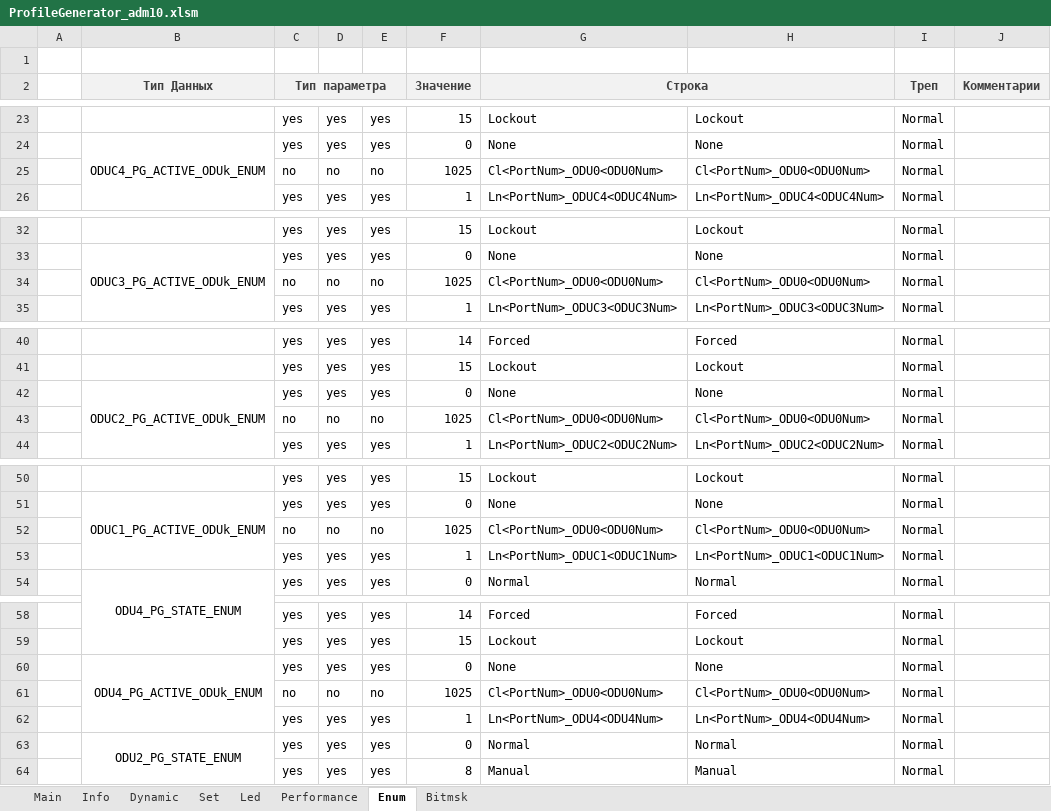
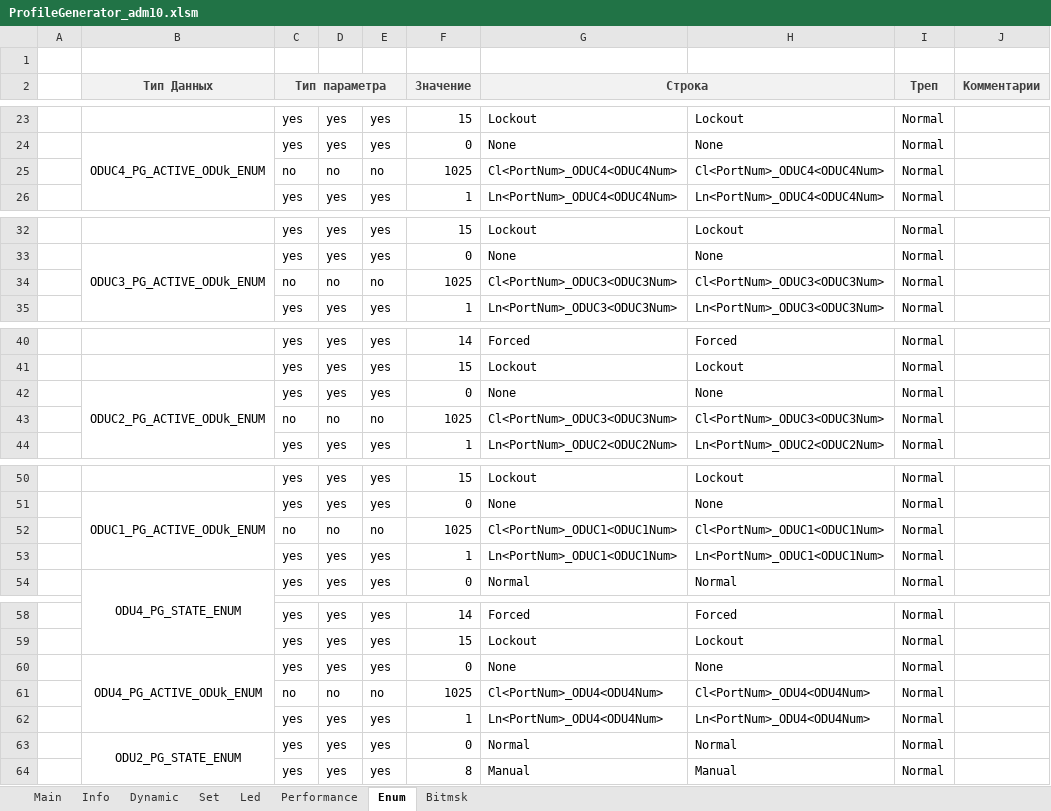
Before and after one commit to dmgzv/adm10_mcu_app, an Excel workbook: Sources/ProfileADM10/ProfileGenerator_adm10.xlsm, sheet Enum, drawn as a sheet; only a part is shown, gaps mark what is left out; values as stored, in another font and other column widths than the file's, no borders; charts and pictures and conditional formats not drawn; the diff covers the shown part only; the diff names each change by its address in the sheet, - before the commit and + after, or states it on an @@ line.

Commit message:
Version 1.0.0.40
Fix ADM-2.5 ODU1 PG configuration and ActiveODUk values

```diff
--- a/Sources/ProfileADM10/ProfileGenerator_adm10.xlsm (sheet Enum)
+++ b/Sources/ProfileADM10/ProfileGenerator_adm10.xlsm (sheet Enum)
-G25 (Строка): Cl<PortNum>_ODU0<ODU0Num>
+G25 (Строка): Cl<PortNum>_ODUC4<ODUC4Num>
-H25: Cl<PortNum>_ODU0<ODU0Num>
+H25: Cl<PortNum>_ODUC4<ODUC4Num>
-G34 (Строка): Cl<PortNum>_ODU0<ODU0Num>
+G34 (Строка): Cl<PortNum>_ODUC3<ODUC3Num>
-H34: Cl<PortNum>_ODU0<ODU0Num>
+H34: Cl<PortNum>_ODUC3<ODUC3Num>
-G43 (Строка): Cl<PortNum>_ODU0<ODU0Num>
+G43 (Строка): Cl<PortNum>_ODUC3<ODUC3Num>
-H43: Cl<PortNum>_ODU0<ODU0Num>
+H43: Cl<PortNum>_ODUC3<ODUC3Num>
-G52 (Строка): Cl<PortNum>_ODU0<ODU0Num>
+G52 (Строка): Cl<PortNum>_ODUC1<ODUC1Num>
-H52: Cl<PortNum>_ODU0<ODU0Num>
+H52: Cl<PortNum>_ODUC1<ODUC1Num>
-G61 (Строка): Cl<PortNum>_ODU0<ODU0Num>
+G61 (Строка): Cl<PortNum>_ODU4<ODU4Num>
-H61: Cl<PortNum>_ODU0<ODU0Num>
+H61: Cl<PortNum>_ODU4<ODU4Num>
```
Also changed, not shown: 4 edited cells elsewhere in this sheet, sheet Info, 10 other files.
